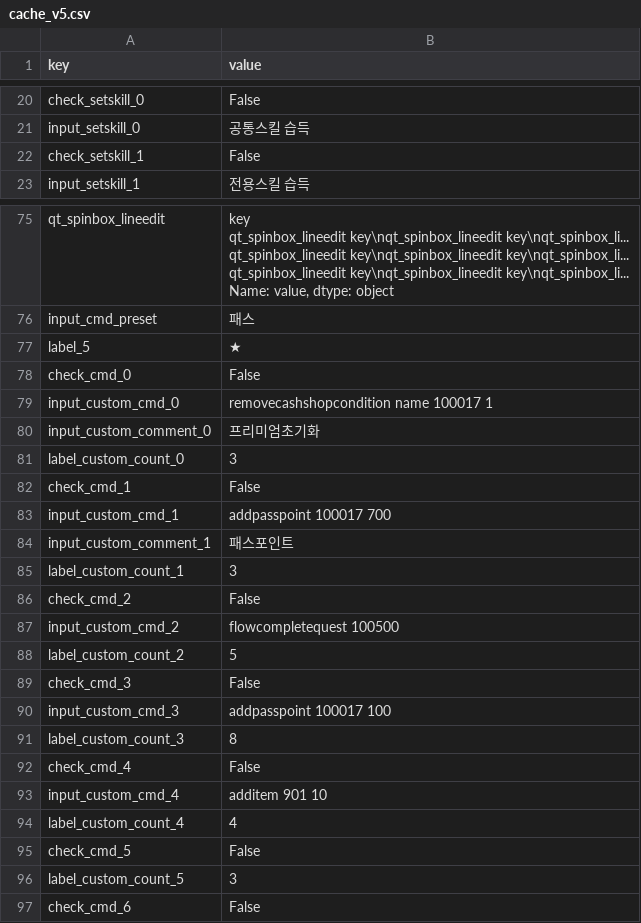
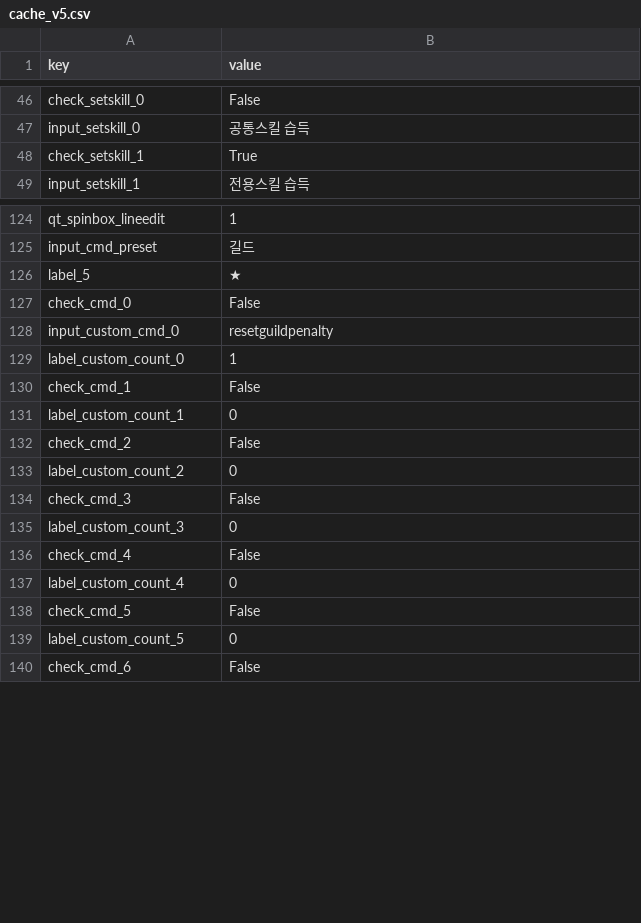
Before and after one commit to SungMinseok/Test-Automation-Tool-R2M-, a CSV file: cache/cache_v5.csv, drawn as a sheet; only a part is shown, gaps mark what is left out; removed rows and columns are numbered as before the commit, all else as after; ↵ is a line break in a cell; the diff covers the shown part only; the diff names each change by its address in the sheet, - before the commit and + after, or states it on an @@ line.

```diff
--- a/cache/cache_v5.csv
+++ b/cache/cache_v5.csv
-B48 (value): False
+B48 (value): True
-B124 (value): key ↵ qt_spinbox_lineedit key\nqt_spinbox_lineedit key\nqt_spinbox_li... ↵ qt_spinbox_lineedit key\nqt_spinbox_lineedit key\nqt_spinbox_li... ↵ qt_spinbox_lineedit key\nqt_spinbox_lineedit key\nqt_spinbox_li... ↵ Name: value, dtype: object
+B124 (value): 1
-B125 (value): 패스
+B125 (value): 길드
-B128 (value): removecashshopcondition name 100017 1
+B128 (value): resetguildpenalty
-row 80: input_custom_comment_0 | 프리미엄초기화
-B129 (value): 3
+B129 (value): 1
-row 83: input_custom_cmd_1 | addpasspoint 100017 700
-row 84: input_custom_comment_1 | 패스포인트
-B131 (value): 3
+B131 (value): 0
-row 87: input_custom_cmd_2 | flowcompletequest 100500
-B133 (value): 5
+B133 (value): 0
-row 90: input_custom_cmd_3 | addpasspoint 100017 100
-B135 (value): 8
+B135 (value): 0
-row 93: input_custom_cmd_4 | additem 901 10
-B137 (value): 4
+B137 (value): 0
-B139 (value): 3
+B139 (value): 0
```
Also changed, not shown: 12 added rows, 2 removed rows, 44 moved rows and 8 edited cells elsewhere in this file, 18 other files.
